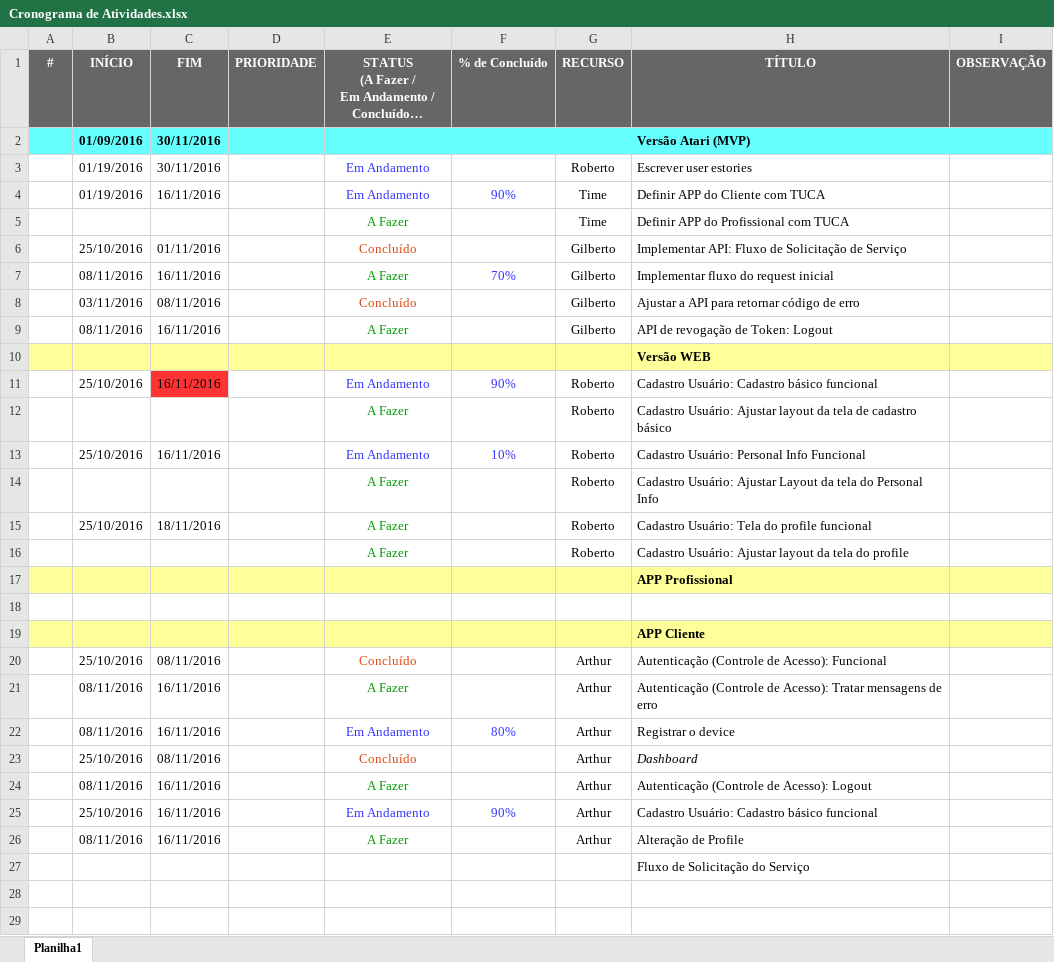
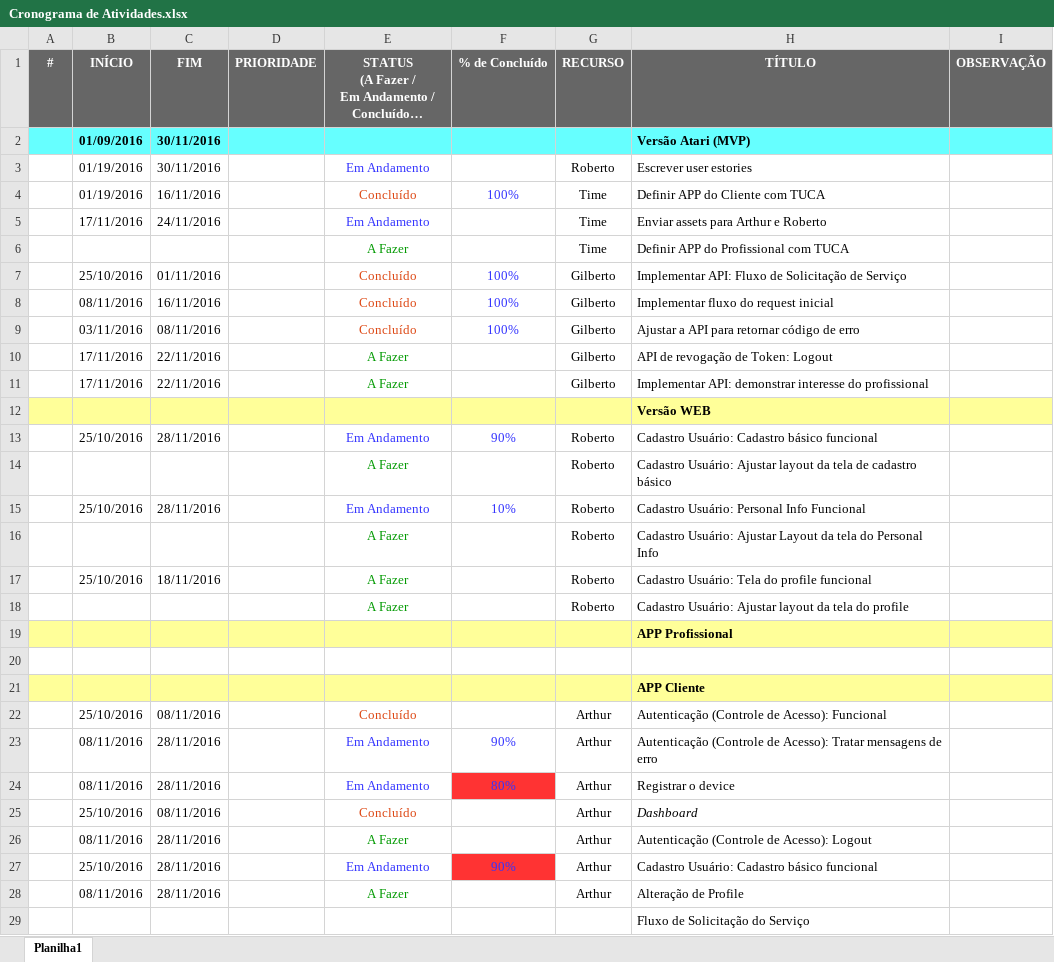
Before and after one commit to robertoalencar/seubiu, an Excel workbook: docs/Cronograma de Atividades.xlsx, sheet Planilha1, drawn as a sheet; long unchanged cells end in …; values as stored, in another font and other column widths than the file's, no borders; charts and pictures not drawn; addresses are those after the commit; the diff names each change by its address in the sheet, - before the commit and + after, or states it on an @@ line.

Commit message:
versionando os assets enviados por Tuca

```diff
--- a/docs/Cronograma de Atividades.xlsx (sheet Planilha1)
+++ b/docs/Cronograma de Atividades.xlsx (sheet Planilha1)
-E4: Em Andamento
+E4: Concluído
-E4 text colour: #3333FF
+E4 text colour: #DD4814
-F4 (% de Concluído): 90%
+F4 (% de Concluído): 100%
+row 5:  | 17/11/2016 | 24/11/2016 |  | Em Andamento |  | Time | Enviar assets para Arthur e Roberto
-F7 (% de Concluído): (empty)
+F7 (% de Concluído): 100%
-E8: A Fazer
+E8: Concluído
-E8 text colour: #009900
+E8 text colour: #DD4814
-F8 (% de Concluído): 70%
+F8 (% de Concluído): 100%
-F9 (% de Concluído): (empty)
+F9 (% de Concluído): 100%
-B10 (INÍCIO): 08/11/2016
+B10 (INÍCIO): 17/11/2016
-C10 (FIM): 16/11/2016
+C10 (FIM): 22/11/2016
+row 11:  | 17/11/2016 | 22/11/2016 |  | A Fazer |  | Gilberto | Implementar API: demonstrar interesse do profissional
-C13 (FIM): 16/11/2016
+C13 (FIM): 28/11/2016
-C13 fill: #FF3333
+C13 fill: none
-C15 (FIM): 16/11/2016
+C15 (FIM): 28/11/2016
-C23:C24 (FIM): 16/11/2016
+C23:C24 (FIM): 28/11/2016
-E23: A Fazer
+E23: Em Andamento
-E23 text colour: #009900
+E23 text colour: #3333FF
-F23 (% de Concluído): (empty)
+F23 (% de Concluído): 90%
-F24 fill: none
+F24 fill: #FF3333
-C26:C28 (FIM): 16/11/2016
+C26:C28 (FIM): 28/11/2016
-F27 fill: none
+F27 fill: #FF3333
```
Also changed, not shown: 1 other file.
